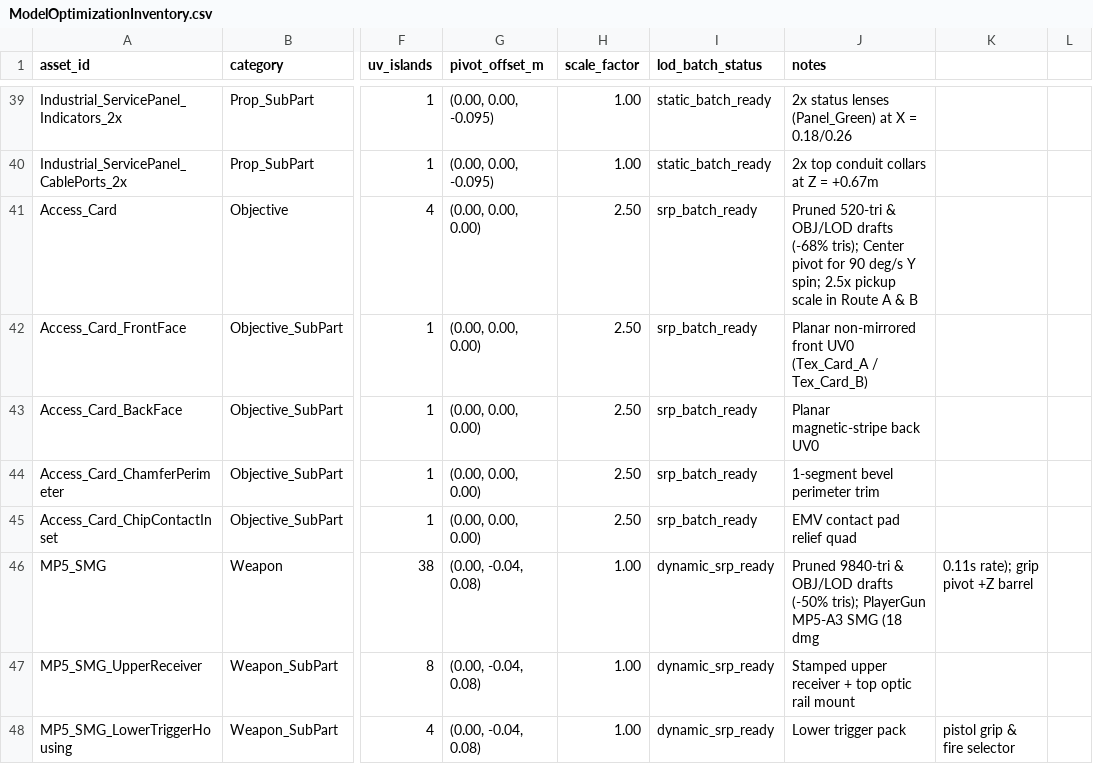
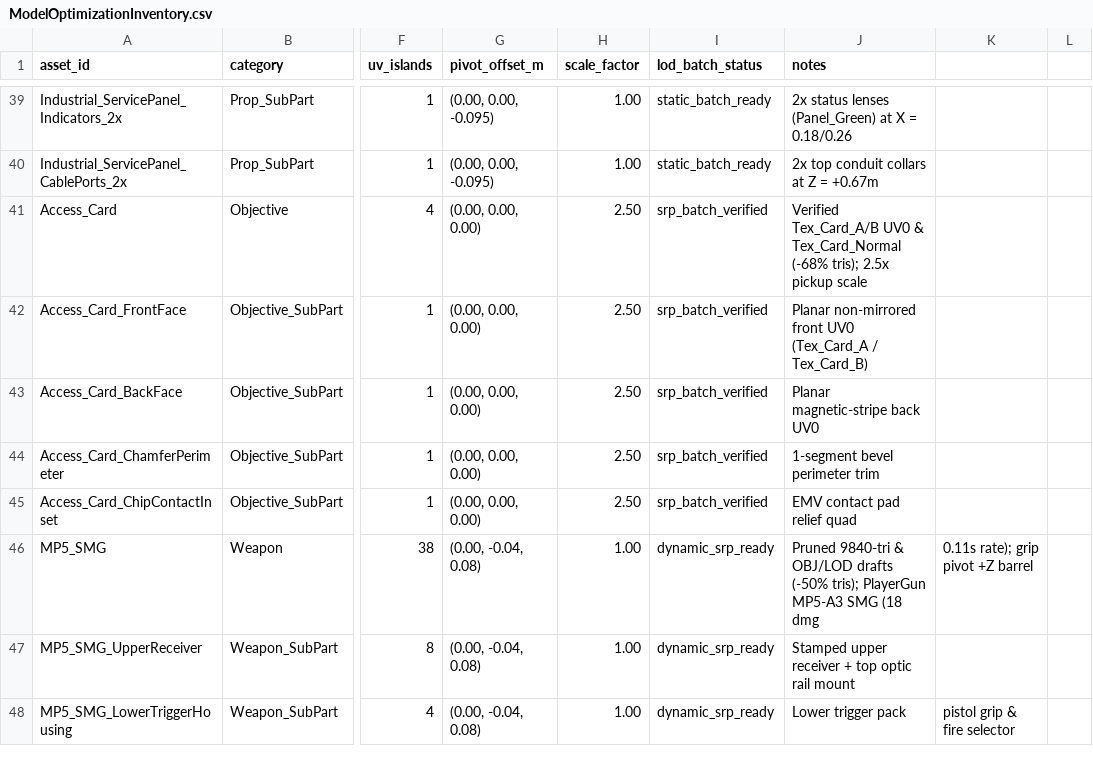
Before and after one commit to IT24103433/Warehouse-Escape, a CSV file: Documentation/CoreAssetsAndDefense/ModelOptimizationInventory.csv, drawn as a sheet; only a part is shown, gaps mark what is left out; the diff names each change by its address in the sheet, - before the commit and + after, or states it on an @@ line.

Commit message:
Verify Access_Card UV alignment and real-time rendering optimization

```diff
--- a/Documentation/CoreAssetsAndDefense/ModelOptimizationInventory.csv
+++ b/Documentation/CoreAssetsAndDefense/ModelOptimizationInventory.csv
-I41:I45 (lod_batch_status): srp_batch_ready
+I41:I45 (lod_batch_status): srp_batch_verified
-J41 (notes): Pruned 520-tri & OBJ/LOD drafts (-68% tris); Center pivot for 90 deg/s Y spin; 2.5x pickup scale in Route A & B
+J41 (notes): Verified Tex_Card_A/B UV0 & Tex_Card_Normal (-68% tris); 2.5x pickup scale
```
Also changed, not shown: 1 other file.
